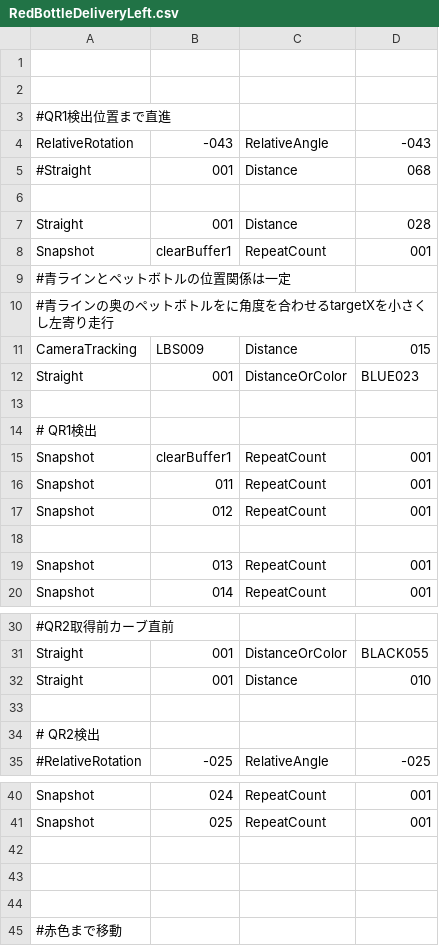
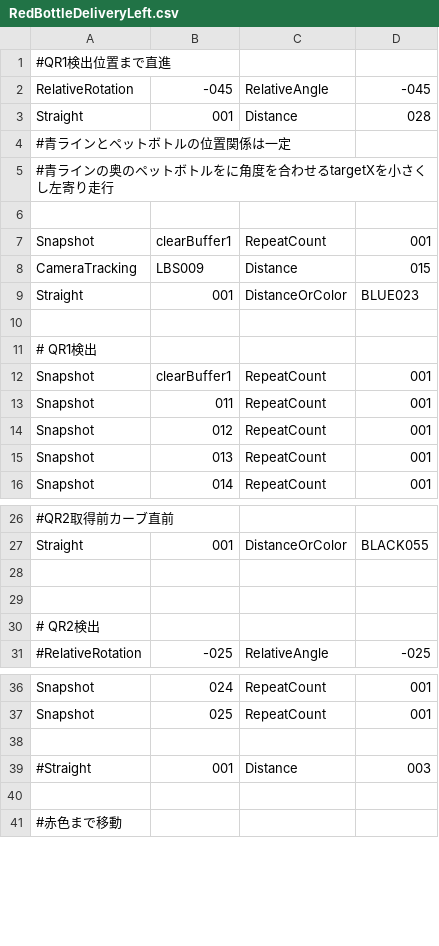
Before and after one commit to KatLab-MiyazakiUniv/etrobocon2026, a CSV file: datafiles/commands/Area/RedBottleDeliveryLeft.csv, drawn as a sheet; only a part is shown, gaps mark what is left out; removed rows and columns are numbered as before the commit, all else as after; the diff names each change by its address in the sheet, - before the commit and + after, or states it on an @@ line.

```diff
--- a/datafiles/commands/Area/RedBottleDeliveryLeft.csv
+++ b/datafiles/commands/Area/RedBottleDeliveryLeft.csv
-row 1: (empty)
-row 2: (empty)
-B2: -043
+B2: -045
-D2: -043
+D2: -045
-row 5: #Straight | 001 | Distance | 068
-row 6: (empty)
+row 6: (empty)
@@ row 8 moved to row 7: Snapshot @@
-row 18: (empty)
-row 28: Straight | 001 | Distance | 010
+row 28: (empty)
-row 39: (empty)
+row 39: #Straight | 001 | Distance | 003
```
Also changed, not shown: datafiles/commands/Motions/CameraTracking.csv, datafiles/commands/Motions/RelativeRotation.csv, 1 other file.
